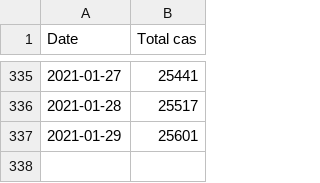
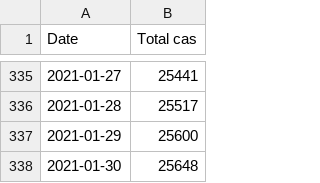
Before and after one commit to maradan29/coronaFR, a CSV file: total_cas.csv, drawn as a sheet; only a part is shown, gaps mark what is left out.

```diff
--- a/total_cas.csv
+++ b/total_cas.csv
@@ -336,2 +336,3 @@ Date,Total cas
 2021-01-28,25517
-2021-01-29,25601
+2021-01-29,25600
+2021-01-30,25648
```
Also changed, not shown: cas.csv, deces.csv, 3 other files.
